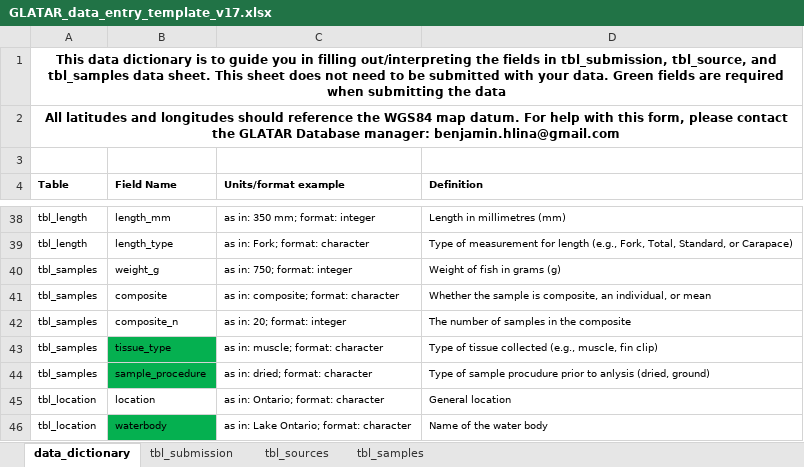
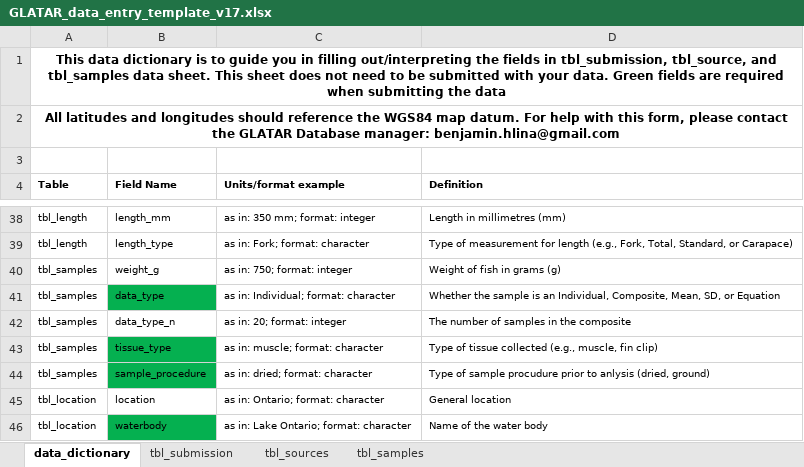
Before and after one commit to benjaminhlina/glatar-app, an Excel workbook: www/data-entry-template/GLATAR_data_entry_template_v17.xlsx, sheet data_dictionary, drawn as a sheet; only a part is shown, gaps mark what is left out; values as stored, in another font and other column widths than the file's, no borders; removed rows and columns are numbered as before the commit, all else as after; the diff names each change by its address in the sheet, - before the commit and + after, or states it on an @@ line.

```diff
--- a/www/data-entry-template/GLATAR_data_entry_template_v17.xlsx (sheet data_dictionary)
+++ b/www/data-entry-template/GLATAR_data_entry_template_v17.xlsx (sheet data_dictionary)
-row 41: tbl_samples | composite | as in: composite; format: character | Whether the sample is composite, an individual, or mean
+row 41: tbl_samples | data_type | as in: Individual; format: character | Whether the sample is an Individual, Composite, Mean, SD, or Equation
-B42 (Field Name): composite_n
+B42 (Field Name): data_type_n
```
Also changed, not shown: sheet tbl_samples, www/data-entry-template/GLATAR_data_entry_template_v17_long.xlsx.
